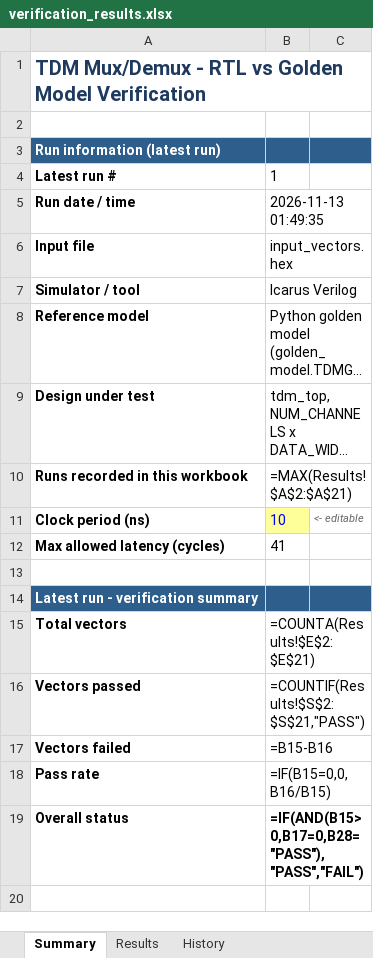
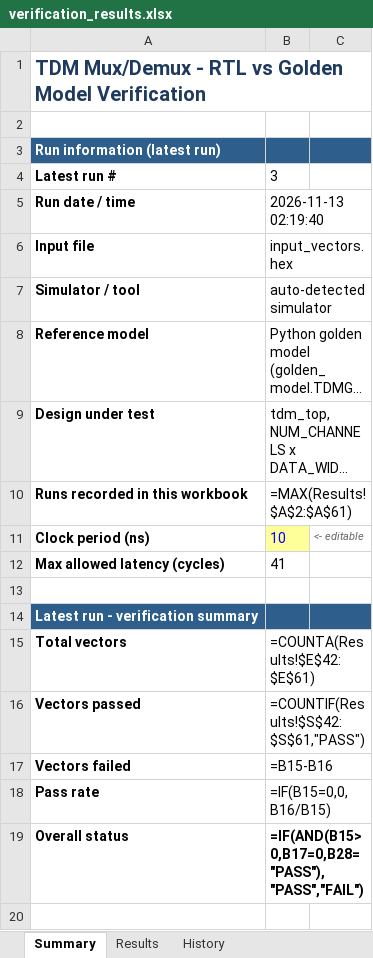
Before and after one commit to Ygbzyem/TDM-4---Channel-Multiplerxer-Demultiplexer, an Excel workbook: golden_model/verification_logs/verification_results.xlsx, sheet Summary, drawn as a sheet; only a part is shown; long unchanged cells end in …; values as stored, in another font and other column widths than the file's, no borders; formulas without a stored value are shown as written; charts and pictures and conditional formats not drawn; the diff covers the shown part only; the diff names each change by its address in the sheet, - before the commit and + after, or states it on an @@ line.

```diff
--- a/golden_model/verification_logs/verification_results.xlsx (sheet Summary)
+++ b/golden_model/verification_logs/verification_results.xlsx (sheet Summary)
-B4: 1
+B4: 3
-B5: 2026-11-13 01:49:35
+B5: 2026-11-13 02:19:40
-B7: Icarus Verilog
+B7: auto-detected simulator
-B10: =MAX(Results!$A$2:$A$21)
+B10: =MAX(Results!$A$2:$A$61)
-B15: =COUNTA(Results!$E$2:$E$21)
+B15: =COUNTA(Results!$E$42:$E$61)
-B16: =COUNTIF(Results!$S$2:$S$21,"PASS")
+B16: =COUNTIF(Results!$S$42:$S$61,"PASS")
```
Also changed, not shown: 11 edited cells elsewhere in this sheet, sheet Results, sheet History, charts or pictures, 8 other files.
